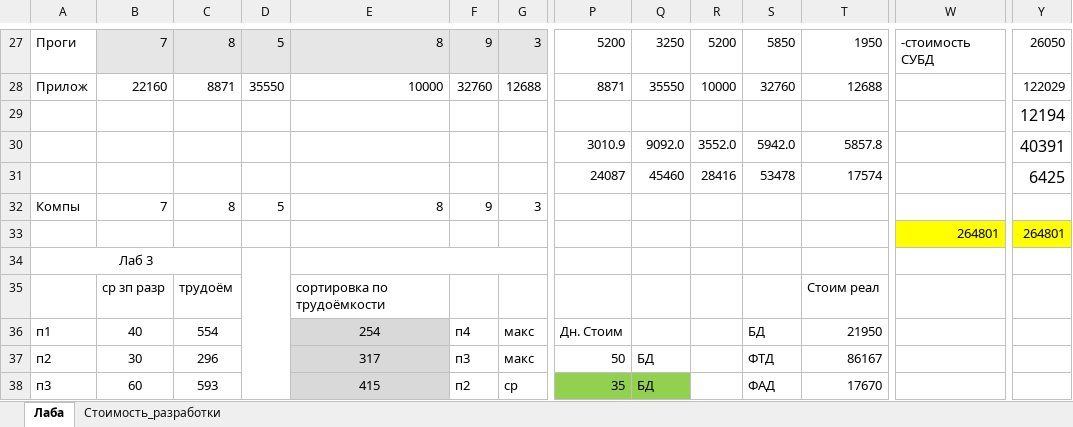
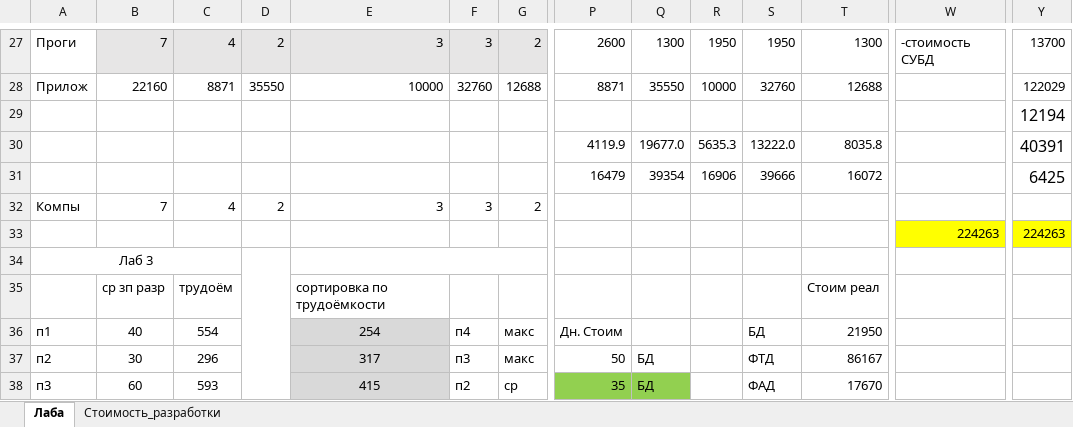
Before and after one commit to meesery/PAS, an Excel workbook: Zaoch/28/лаб1,3,4.xlsx, sheet Лаба, drawn as a sheet; only a part is shown, gaps mark what is left out; values as stored, in another font and other column widths than the file's, no borders; removed rows and columns are numbered as before the commit, all else as after; rows hold the shown columns only; the diff covers the shown part only; the diff names each change by its address in the sheet, - before the commit and + after, or states it on an @@ line.

```diff
--- a/Zaoch/28/лаб1,3,4.xlsx (sheet Лаба)
+++ b/Zaoch/28/лаб1,3,4.xlsx (sheet Лаба)
-C27: 8
+C27: 4
-D27: 5
+D27: 2
-E27: 8
+E27: 3
-F27: 9
+F27: 3
-G27: 3
+G27: 2
-P27: 5200
+P27: 2600
-Q27: 3250
+Q27: 1300
-R27: 5200
+R27: 1950
-S27: 5850
+S27: 1950
-T27: 1950
+T27: 1300
-Y27: 26050
+Y27: 13700
-P30: 3010.9
+P30: 4119.9
-Q30: 9092.0
+Q30: 19677.0
-R30: 3552.0
+R30: 5635.3
-S30: 5942.0
+S30: 13222.0
-T30: 5857.8
+T30: 8035.8
-P31: 24087
+P31: 16479
-Q31: 45460
+Q31: 39354
-R31: 28416
+R31: 16906
-S31: 53478
+S31: 39666
-T31: 17574
+T31: 16072
-C32: 8
+C32: 4
-D32: 5
+D32: 2
-E32: 8
+E32: 3
-F32: 9
+F32: 3
-G32: 3
+G32: 2
-row 33:  |  |  |  |  |  |  |  |  |  |  |  | 264801 | 264801
+row 33:  |  |  |  |  |  |  |  |  |  |  |  | 224263 | 224263
```
Also changed, not shown: 32 edited cells elsewhere in this sheet, 3 other files.
